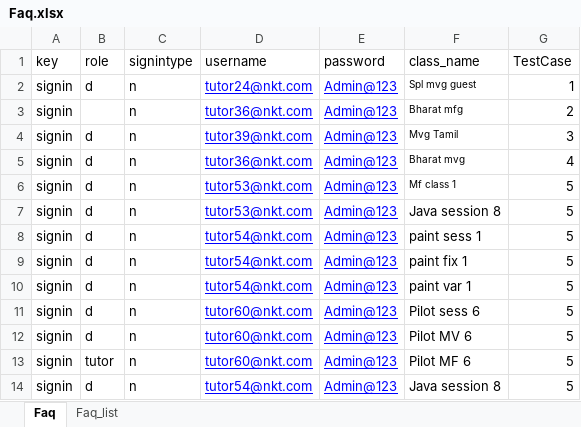
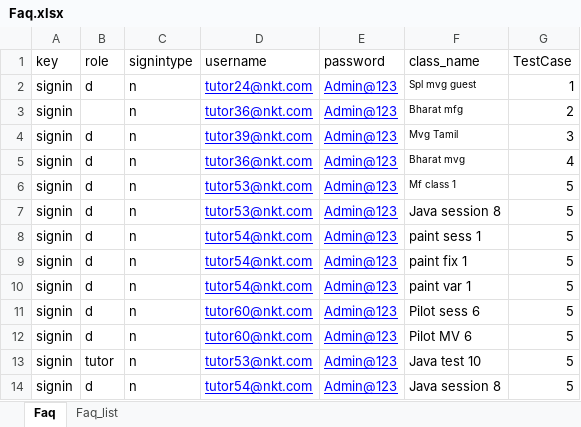
Before and after one commit to rajthilak87/test, an Excel workbook: TestDataXls/Faq.xlsx, sheet Faq, drawn as a sheet; values as stored, in another font and other column widths than the file's, no borders; the diff names each change by its address in the sheet, - before the commit and + after, or states it on an @@ line.

```diff
--- a/TestDataXls/Faq.xlsx (sheet Faq)
+++ b/TestDataXls/Faq.xlsx (sheet Faq)
-D13 (username): tutor60@nkt.com
+D13 (username): tutor53@nkt.com
-F13 (class_name): Pilot MF 6
+F13 (class_name): Java test 10
```
Also changed, not shown: TestDataXls/Student Book Camp.xlsx, TestDataXls/Tutor Add Camp.xlsx, 9 other files.
